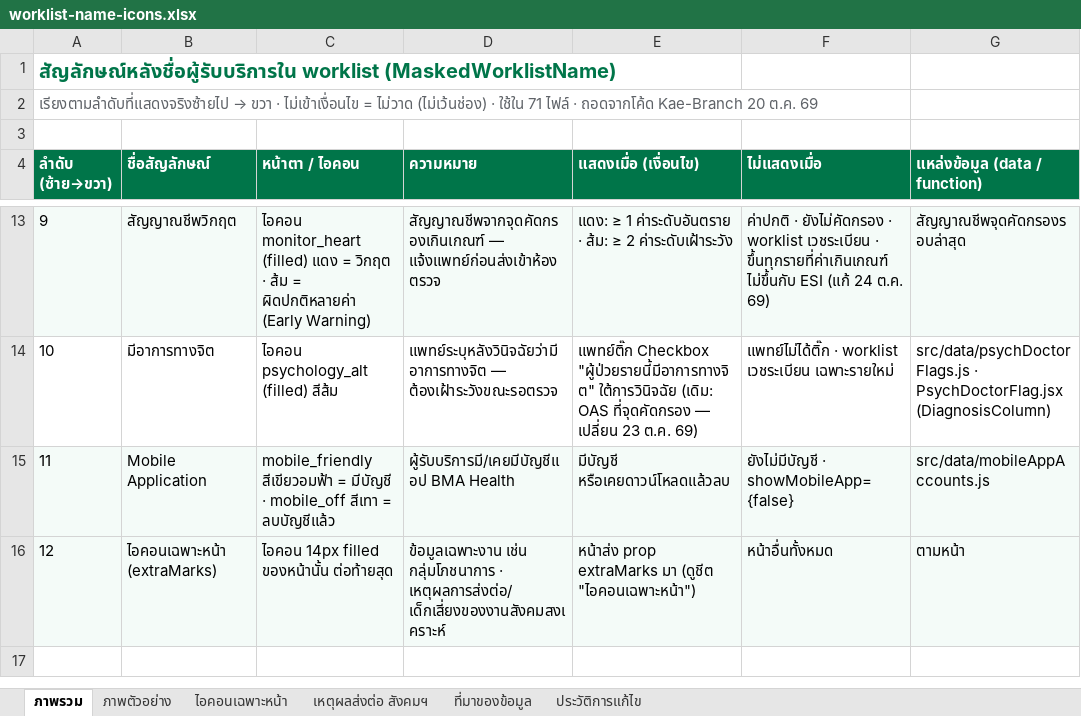
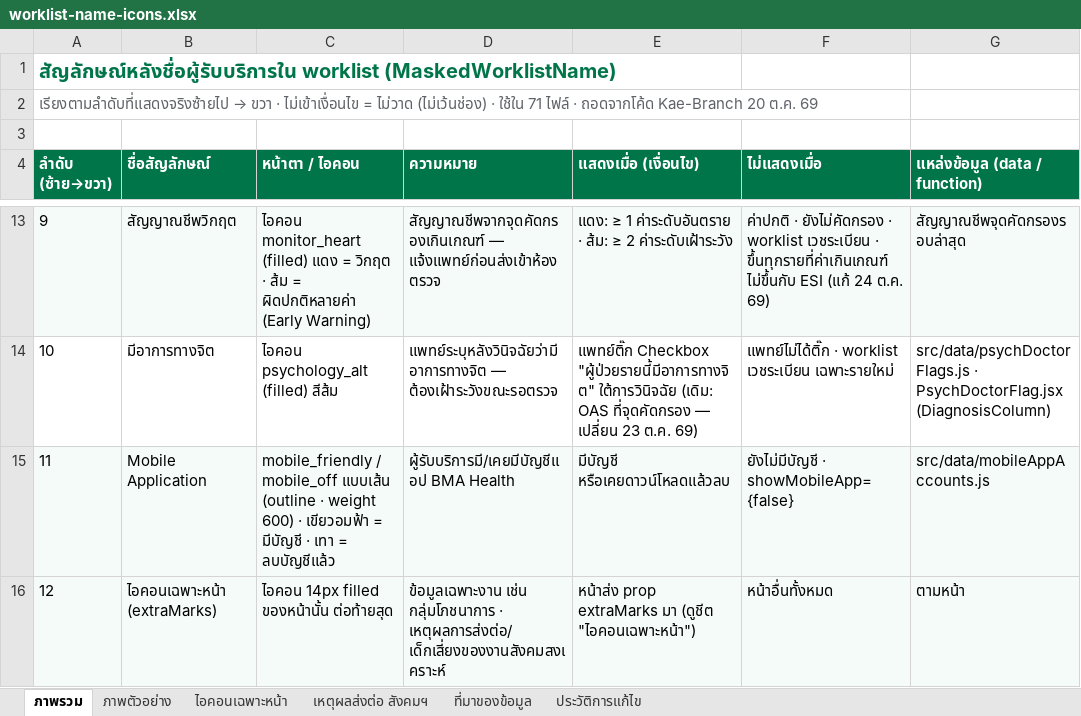
Before and after one commit to namonlims/bma-docs, an Excel workbook: worklist-name-icons.xlsx, sheet ภาพรวม, drawn as a sheet; only a part is shown, gaps mark what is left out; values as stored, in another font and other column widths than the file's, no borders; the diff names each change by its address in the sheet, - before the commit and + after, or states it on an @@ line.

```diff
--- a/worklist-name-icons.xlsx (sheet ภาพรวม)
+++ b/worklist-name-icons.xlsx (sheet ภาพรวม)
-C15 (หน้าตา / ไอคอน): mobile_friendly สีเขียวอมฟ้า = มีบัญชี · mobile_off สีเทา = ลบบัญชีแล้ว
+C15 (หน้าตา / ไอคอน): mobile_friendly / mobile_off แบบเส้น (outline · weight 600) · เขียวอมฟ้า = มีบัญชี · เทา = ลบบัญชีแล้ว
```
Also changed, not shown: sheet ประวัติการแก้ไข, 1 other file.
